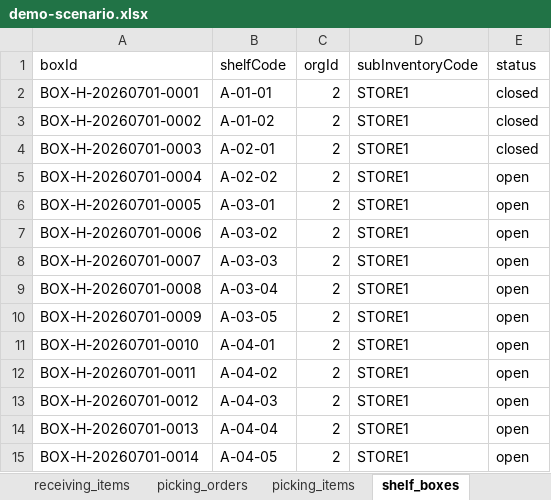
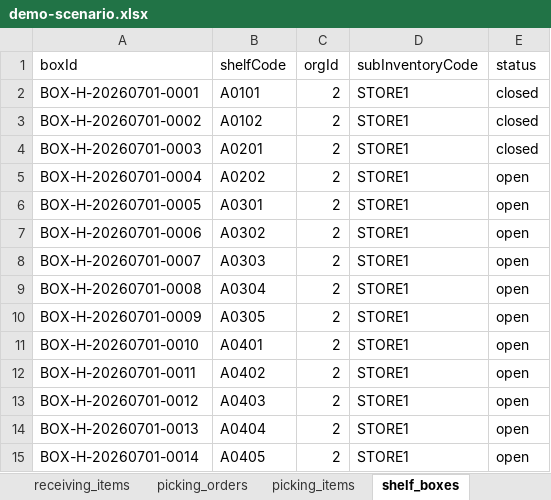
Before and after one commit to hktuto/docpal-pda, an Excel workbook: new_seed/demo-scenario.xlsx, sheet shelf_boxes, drawn as a sheet; values as stored, in another font and other column widths than the file's, no borders; the diff names each change by its address in the sheet, - before the commit and + after, or states it on an @@ line.

Commit message:
add display_name to shelves table

```diff
--- a/new_seed/demo-scenario.xlsx (sheet shelf_boxes)
+++ b/new_seed/demo-scenario.xlsx (sheet shelf_boxes)
-B2 (shelfCode): A-01-01
+B2 (shelfCode): A0101
-B3 (shelfCode): A-01-02
+B3 (shelfCode): A0102
-B4 (shelfCode): A-02-01
+B4 (shelfCode): A0201
-B5 (shelfCode): A-02-02
+B5 (shelfCode): A0202
-B6 (shelfCode): A-03-01
+B6 (shelfCode): A0301
-B7 (shelfCode): A-03-02
+B7 (shelfCode): A0302
-B8 (shelfCode): A-03-03
+B8 (shelfCode): A0303
-B9 (shelfCode): A-03-04
+B9 (shelfCode): A0304
-B10 (shelfCode): A-03-05
+B10 (shelfCode): A0305
-B11 (shelfCode): A-04-01
+B11 (shelfCode): A0401
-B12 (shelfCode): A-04-02
+B12 (shelfCode): A0402
-B13 (shelfCode): A-04-03
+B13 (shelfCode): A0403
-B14 (shelfCode): A-04-04
+B14 (shelfCode): A0404
-B15 (shelfCode): A-04-05
+B15 (shelfCode): A0405
```
Also changed, not shown: sheet shelf_stock, sheet README, 26 other files.
